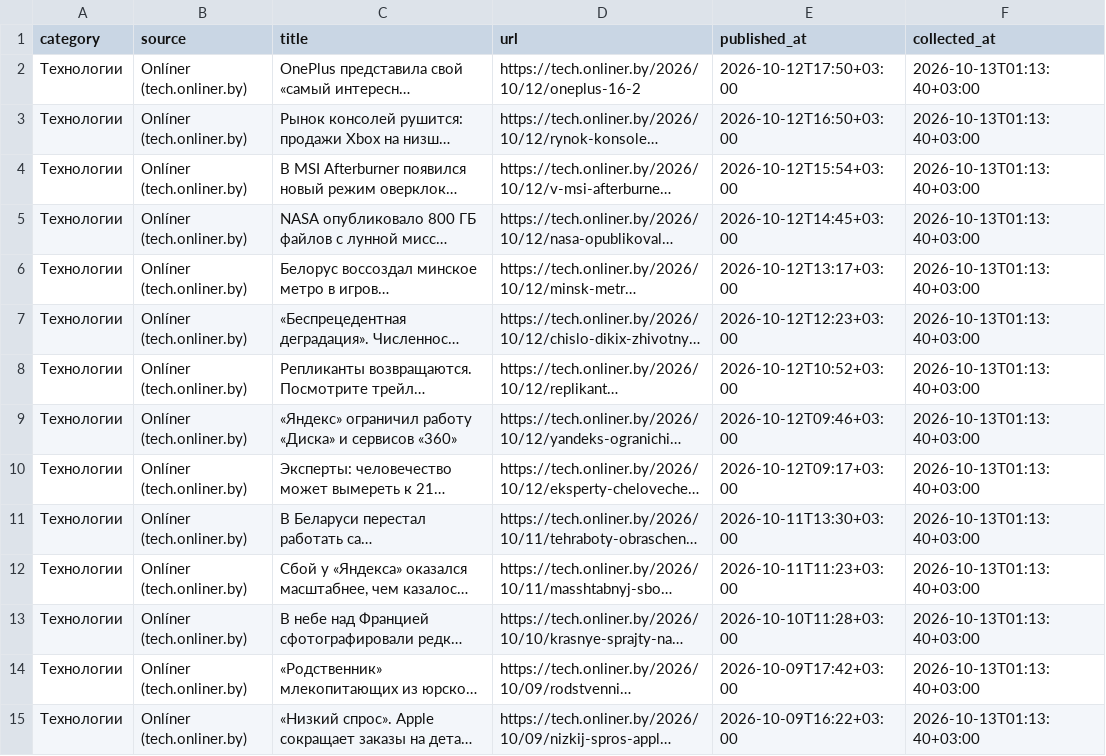
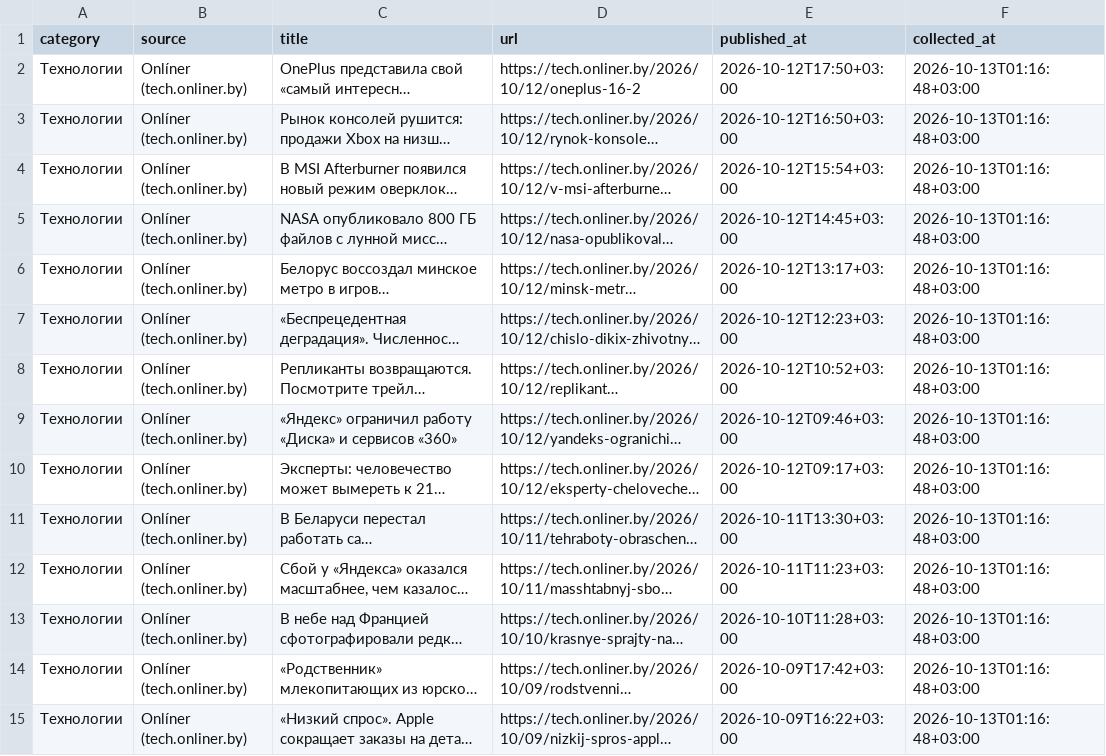
Before and after one commit to pavelgpt8888-sys/Belarus-News-Scraper, a CSV file: data/news.csv, drawn as a sheet; only a part is shown; long unchanged cells end in …; the diff covers the shown part only; the diff names each change by its address in the sheet, - before the commit and + after, or states it on an @@ line.

```diff
--- a/data/news.csv
+++ b/data/news.csv
-F2:F15 (collected_at): 2026-10-13T01:13:40+03:00
+F2:F15 (collected_at): 2026-10-13T01:16:48+03:00
```
Also changed, not shown: 76 edited cells elsewhere in this file.
